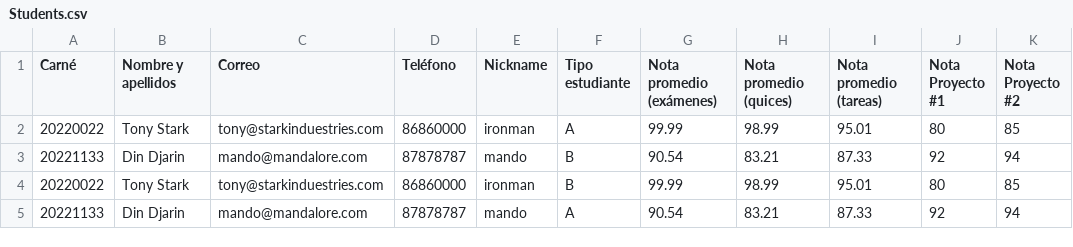
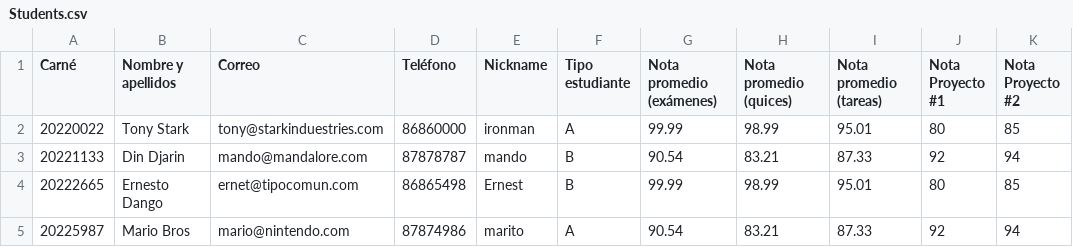
Before and after one commit to Erick02A/Tarea1Java, a CSV file: src/main/java/com/example/tarea1java/Students.csv, drawn as a sheet; only a part is shown; the diff names each change by its address in the sheet, - before the commit and + after, or states it on an @@ line.

```diff
--- a/src/main/java/com/example/tarea1java/Students.csv
+++ b/src/main/java/com/example/tarea1java/Students.csv
-A4 (Carné): 20220022
+A4 (Carné): 20222665
-B4 (Nombre y apellidos): Tony Stark
+B4 (Nombre y apellidos): Ernesto Dango
-C4 (Correo): tony@starkinduestries.com
+C4 (Correo): ernet@tipocomun.com
-D4 (Teléfono): 86860000
+D4 (Teléfono): 86865498
-E4 (Nickname): ironman
+E4 (Nickname): Ernest
-A5 (Carné): 20221133
+A5 (Carné): 20225987
-B5 (Nombre y apellidos): Din Djarin
+B5 (Nombre y apellidos): Mario Bros
-C5 (Correo): mando@mandalore.com
+C5 (Correo): mario@nintendo.com
-D5 (Teléfono): 87878787
+D5 (Teléfono): 87874986
-E5 (Nickname): mando
+E5 (Nickname): marito
```
Also changed, not shown: 59 other files.
